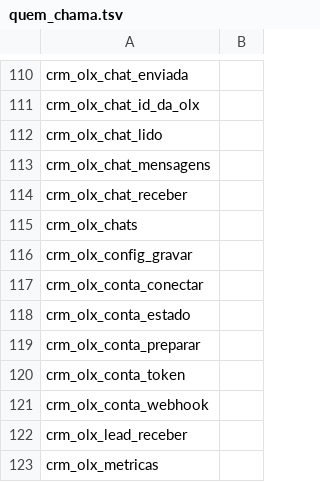
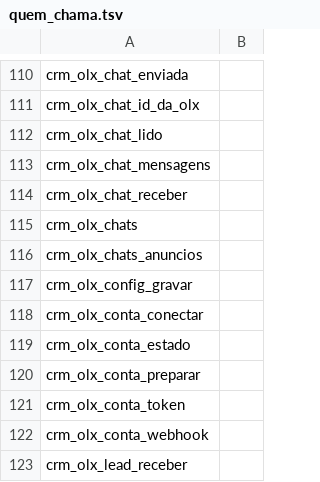
Before and after one commit to pvlservicos-collab/nayia, a TSV file: producao/quem_chama.tsv, drawn as a sheet; only a part is shown, gaps mark what is left out; the shorter side is filled out with more unchanged rows; the diff names each change by its address in the sheet, - before the commit and + after, or states it on an @@ line.

```diff
--- a/producao/quem_chama.tsv
+++ b/producao/quem_chama.tsv
+row 116: crm_olx_chats_anuncios
```
Also changed, not shown: producao/nai_config.tsv, 15 other files.
